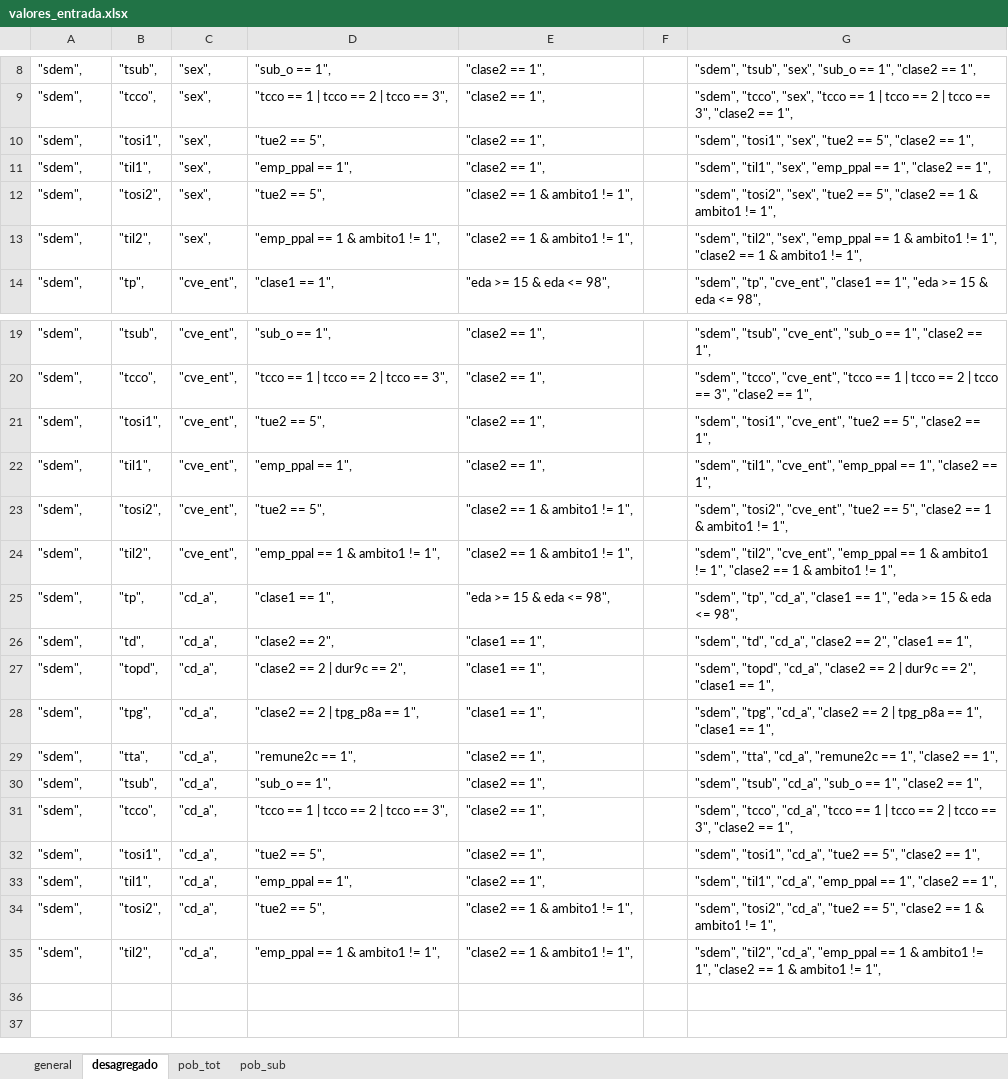
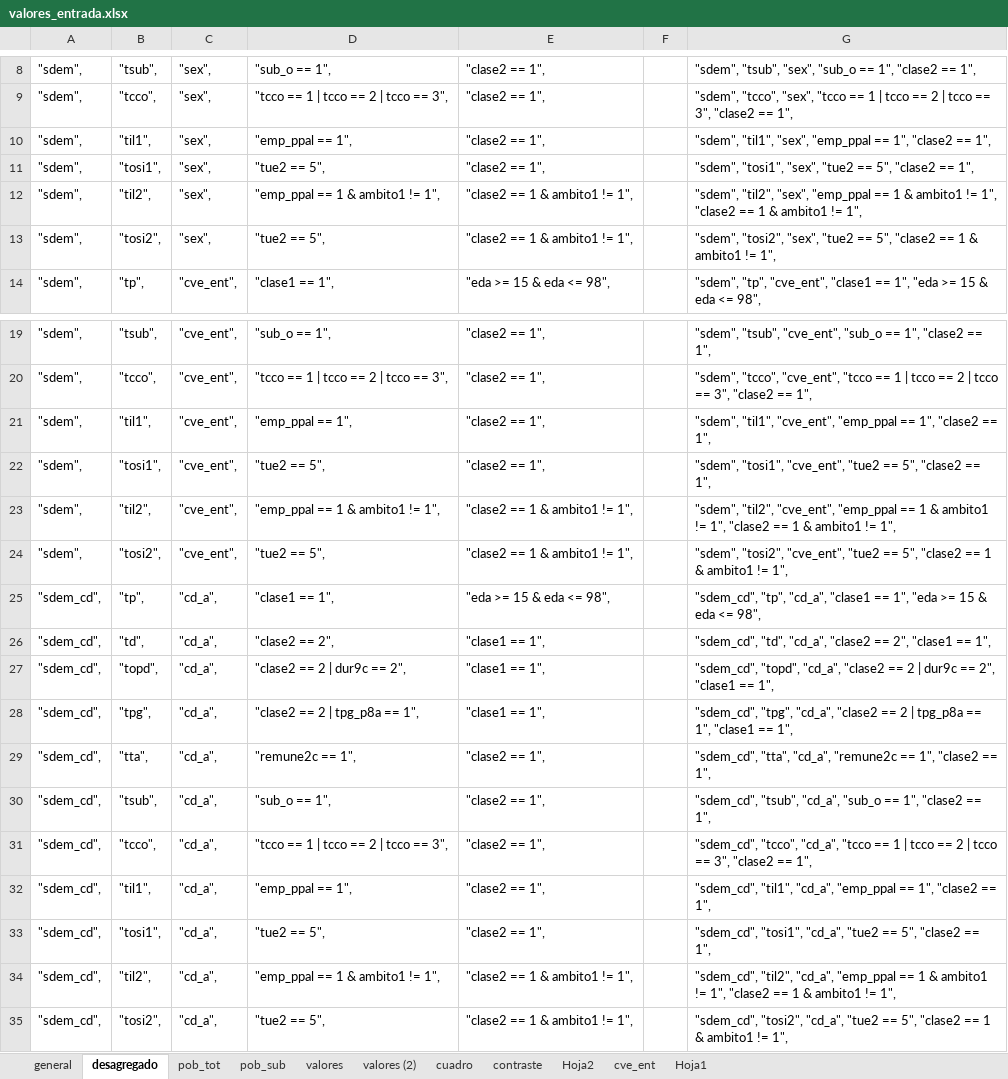
Before and after one commit to ramon-gc30/indicadores_enoe, an Excel workbook: bitacora/valores_entrada.xlsx, sheet desagregado, drawn as a sheet; only a part is shown, gaps mark what is left out; values as stored, in another font and other column widths than the file's, no borders; removed rows and columns are numbered as before the commit, all else as after; the diff names each change by its address in the sheet, - before the commit and + after, or states it on an @@ line.

Commit message:
excel que contiene los valores de las tablas procesadas, según metadatos del INEGI

```diff
--- a/bitacora/valores_entrada.xlsx (sheet desagregado)
+++ b/bitacora/valores_entrada.xlsx (sheet desagregado)
+sheet tab: valores
+sheet tab: valores (2)
+sheet tab: cuadro
+sheet tab: contraste
+sheet tab: Hoja2
+sheet tab: cve_ent
+sheet tab: Hoja1
@@ row 11 moved to row 10: "sdem", @@
@@ row 13 moved to row 12: "sdem", @@
@@ row 22 moved to row 21: "sdem", @@
@@ row 24 moved to row 23: "sdem", @@
-A25:A31: "sdem",
+A25:A31: "sdem_cd",
-G25: "sdem", "tp", "cd_a",…
+G25: "sdem_cd", "tp", "cd_a",…
-G26: "sdem", "td", "cd_a",…
+G26: "sdem_cd", "td", "cd_a",…
-G27: "sdem", "topd", "cd_a",…
+G27: "sdem_cd", "topd", "cd_a",…
-G28: "sdem", "tpg", "cd_a",…
+G28: "sdem_cd", "tpg", "cd_a",…
-G29: "sdem", "tta", "cd_a",…
+G29: "sdem_cd", "tta", "cd_a",…
-G30: "sdem", "tsub", "cd_a",…
+G30: "sdem_cd", "tsub", "cd_a",…
-G31: "sdem", "tcco", "cd_a",…
+G31: "sdem_cd", "tcco", "cd_a",…
-row 32: "sdem", | "tosi1", | "cd_a", | "tue2 == 5", | "clase2 == 1", |  | "sdem", "tosi1", "cd_a", "tue2 == 5", "clase2 == 1",
-A32:A34: "sdem",
+A32:A34: "sdem_cd",
-G32: "sdem", "til1", "cd_a",…
+G32: "sdem_cd", "til1", "cd_a",…
-B33: "tosi2",
+B33: "tosi1",
-E33: "clase2 == 1 & ambito1 != 1",
+E33: "clase2 == 1",
-G33: "sdem", "tosi2", "cd_a", "tue2 == 5", "clase2 == 1 & ambito1 != 1",
+G33: "sdem_cd", "tosi1", "cd_a", "tue2 == 5", "clase2 == 1",
-G34: "sdem", "til2", "cd_a",…
+G34: "sdem_cd", "til2", "cd_a",…
+row 35: "sdem_cd", | "tosi2", | "cd_a", | "tue2 == 5", | "clase2 == 1 & ambito1 != 1", |  | "sdem_cd", "tosi2", "cd_a", "tue2 == 5", "clase2 == 1 & ambito1 != 1",
```
Also changed, not shown: sheet general, sheet pob_tot, sheet pob_sub, formulas that keep their value.
